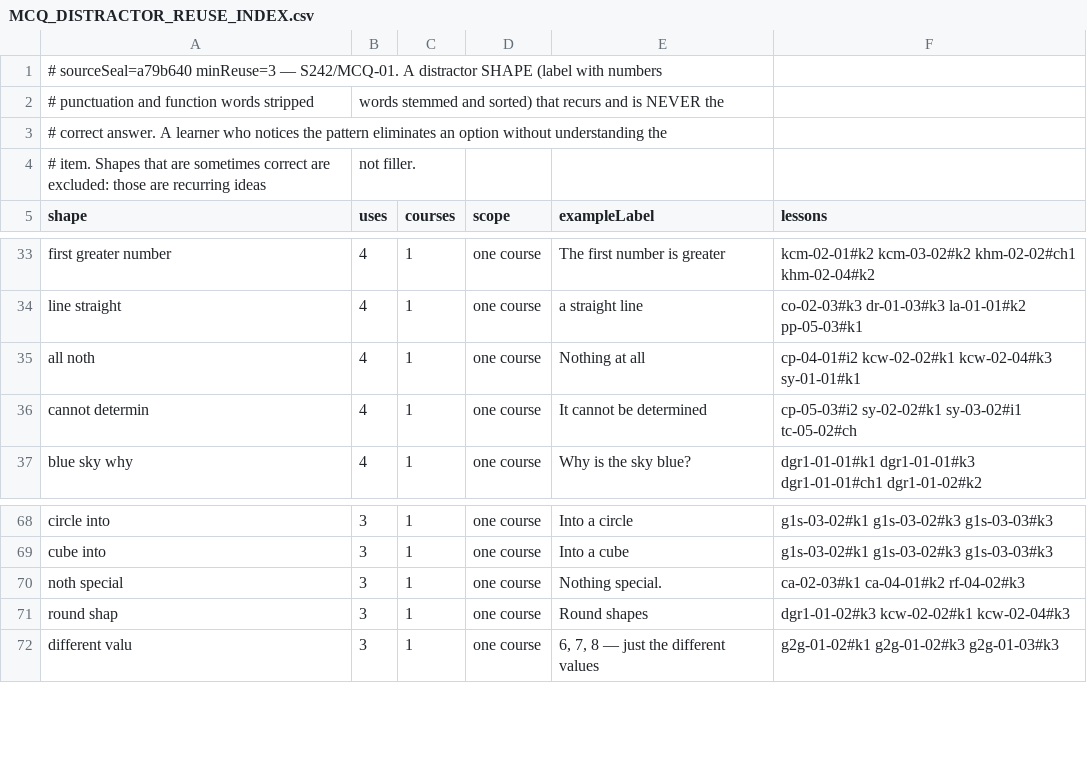
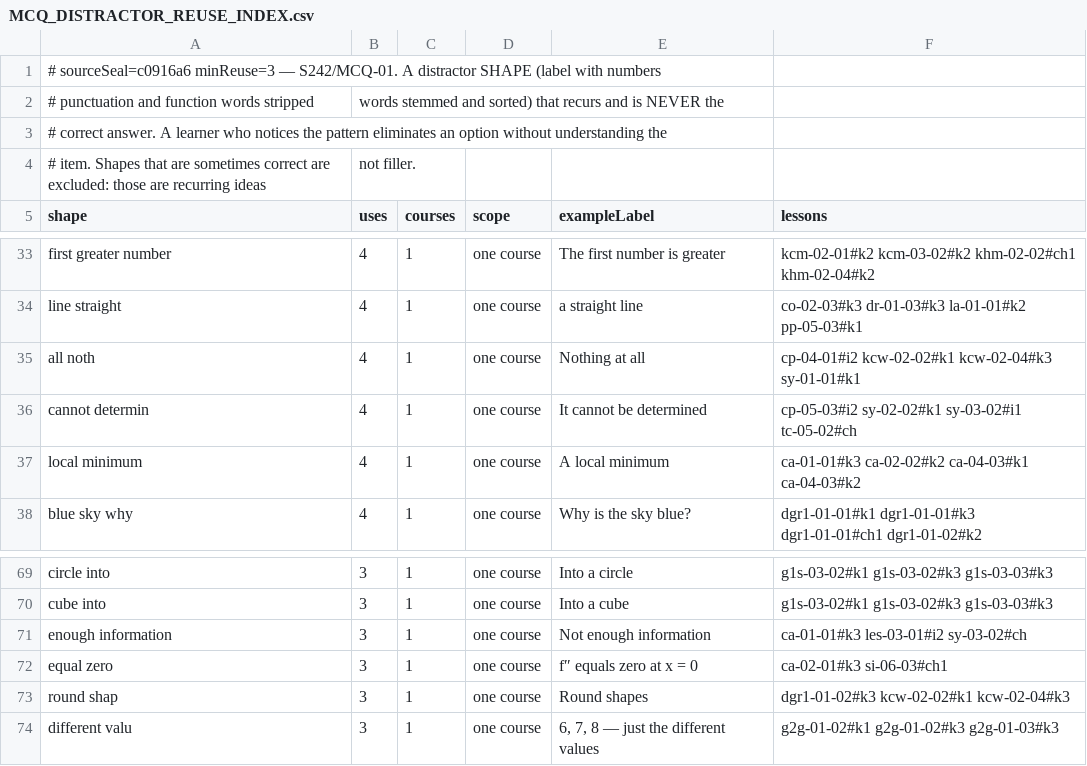
Before and after one commit to ethan556/maggies-trail, a CSV file: reports/mcq/MCQ_DISTRACTOR_REUSE_INDEX.csv, drawn as a sheet; only a part is shown, gaps mark what is left out.

```diff
--- a/reports/mcq/MCQ_DISTRACTOR_REUSE_INDEX.csv
+++ b/reports/mcq/MCQ_DISTRACTOR_REUSE_INDEX.csv
@@ -1,2 +1,2 @@
-# sourceSeal=a79b640 minReuse=3 — S242/MCQ-01. A distractor SHAPE (label with numbers,
+# sourceSeal=c0916a6 minReuse=3 — S242/MCQ-01. A distractor SHAPE (label with numbers,
 # punctuation and function words stripped, words stemmed and sorted) that recurs and is NEVER the
@@ -36,2 +36,3 @@ shape,uses,courses,scope,exampleLabel,lessons
 "cannot determin","4","1","one course","It cannot be determined","cp-05-03#i2 sy-02-02#k1 sy-03-02#i1 tc-05-02#ch"
+"local minimum","4","1","one course","A local minimum","ca-01-01#k3 ca-02-02#k2 ca-04-03#k1 ca-04-03#k2"
 "blue sky why","4","1","one course","Why is the sky blue?","dgr1-01-01#k1 dgr1-01-01#k3 dgr1-01-01#ch1 dgr1-01-02#k2"
@@ -69,3 +70,4 @@ shape,uses,courses,scope,exampleLabel,lessons
 "cube into","3","1","one course","Into a cube","g1s-03-02#k1 g1s-03-02#k3 g1s-03-03#k3"
-"noth special","3","1","one course","Nothing special.","ca-02-03#k1 ca-04-01#k2 rf-04-02#k3"
+"enough information","3","1","one course","Not enough information","ca-01-01#k3 les-03-01#i2 sy-03-02#ch"
+"equal zero","3","1","one course","f″ equals zero at x = 0","ca-02-01#k3 si-06-03#ch1"
 "round shap","3","1","one course","Round shapes","dgr1-01-02#k3 kcw-02-02#k1 kcw-02-04#k3"
```
Also changed, not shown: reports/mcq/MCQ_DUPLICATE_ITEM_INDEX.csv, 7 other files.
